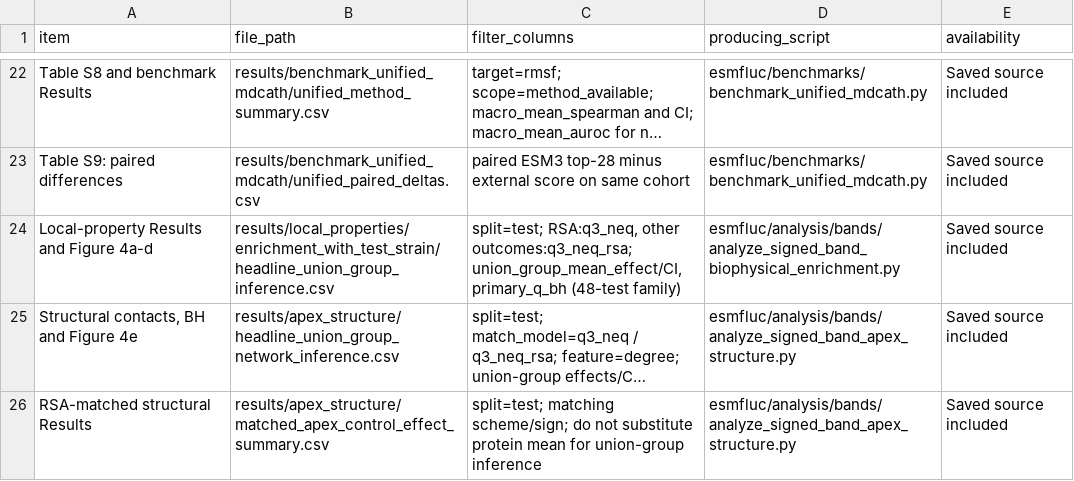
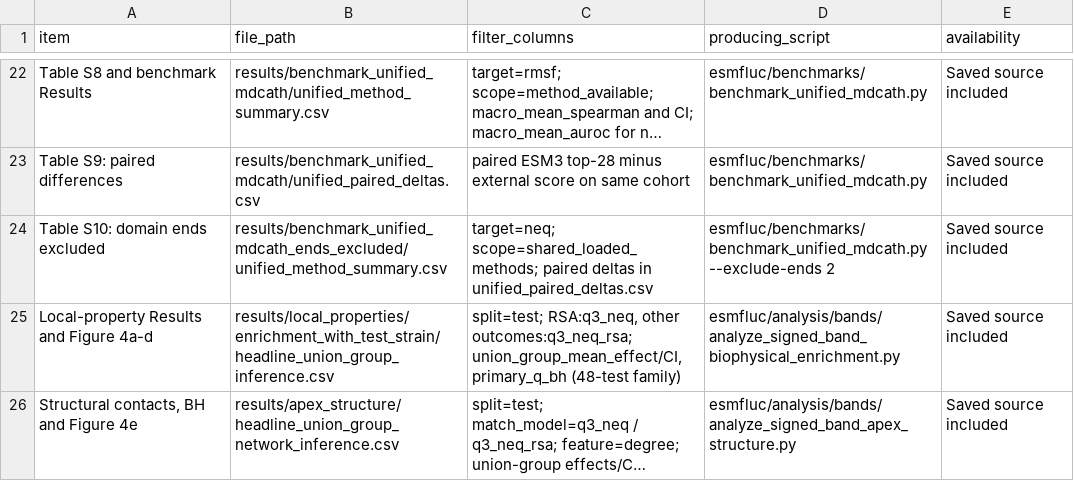
Before and after one commit to Zahra-Alavi/ESMfluc, a CSV file: results/paper_to_files.csv, drawn as a sheet; only a part is shown, gaps mark what is left out; the shorter side is filled out with more unchanged rows; long unchanged cells end in …; the diff names each change by its address in the sheet, - before the commit and + after, or states it on an @@ line.

Commit message:
Add mdCATH ends-excluded benchmark

```diff
--- a/results/paper_to_files.csv
+++ b/results/paper_to_files.csv
+row 24: Table S10: domain ends excluded | results/benchmark_unified_mdcath_ends_excluded/unified_method_summary.csv | target=neq; scope=shared_loaded_methods; paired deltas in unified_paired_deltas.csv | esmfluc/benchmarks/benchmark_unified_mdcath.py --exclude-ends 2 | Saved source included
```
Also changed, not shown: 8 other files.
